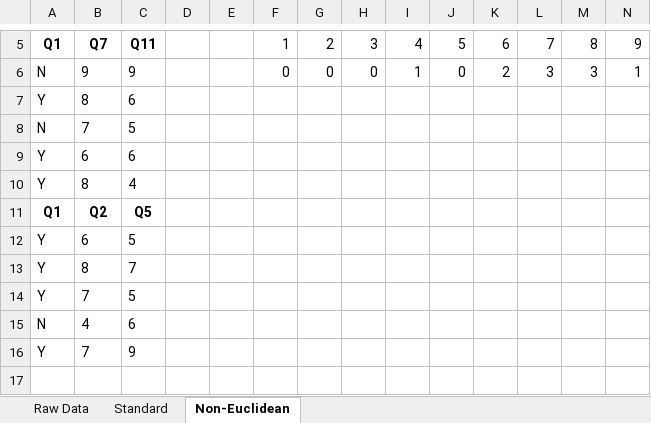
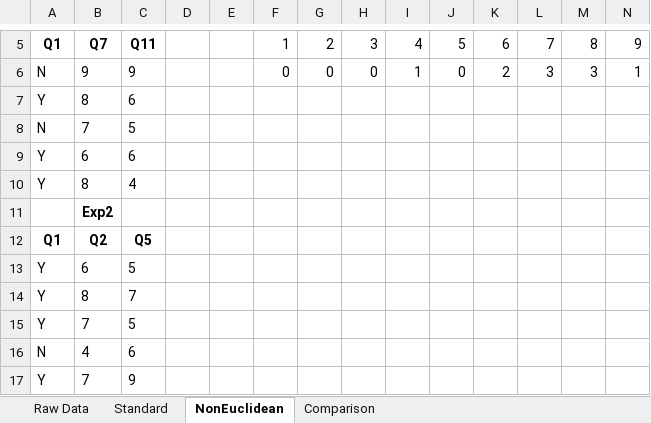
Before and after one commit to nboxhallburnett/IndividualProject, an Excel workbook: Report/Resources/Feedback Data.xlsx, sheet NonEuclidean, drawn as a sheet; only a part is shown, gaps mark what is left out; the shorter side is filled out with more unchanged rows; values as stored, in another font and other column widths than the file's, no borders; charts and pictures not drawn; rows hold the shown columns only; the diff covers the shown part only; the diff names each change by its address in the sheet, - before the commit and + after, or states it on an @@ line.

Commit message:
Added comparison sheet to feedback data

```diff
--- a/Report/Resources/Feedback Data.xlsx (sheet NonEuclidean)
+++ b/Report/Resources/Feedback Data.xlsx (sheet NonEuclidean)
-sheet tab: Non-Euclidean
+sheet tab: NonEuclidean
+sheet tab: Comparison
+row 11:  | Exp2
```
Also changed, not shown: 8 added rows, 9 removed rows, 2 edited cells and cell formats elsewhere in this sheet, sheet Standard, charts or pictures.
